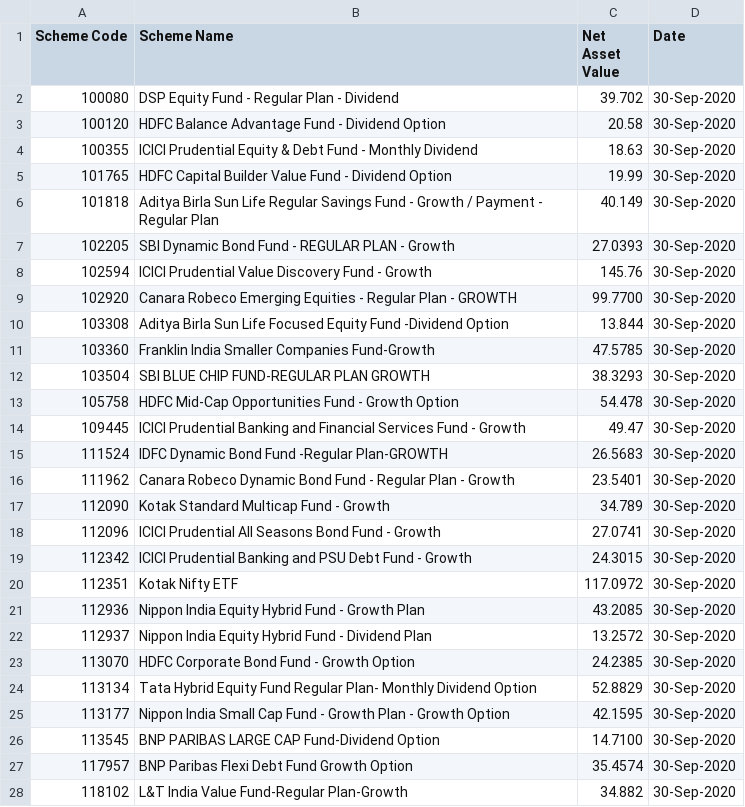
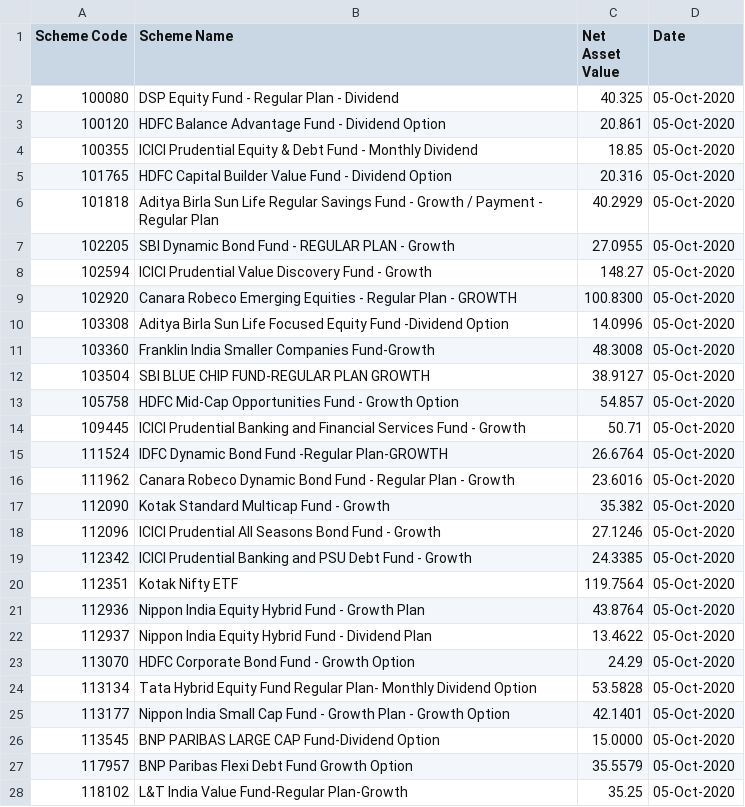
Before and after one commit to grocventory/MFPortfolioBuilder, a CSV file: reports/nav(mf).csv, drawn as a sheet; only a part is shown; the diff covers the shown part only.

```diff
--- a/reports/nav(mf).csv
+++ b/reports/nav(mf).csv
@@ -1,28 +1,28 @@
 "Scheme Code","Scheme Name","Net Asset Value","Date"
-100080,"DSP Equity Fund - Regular Plan - Dividend","39.702","30-Sep-2020"
-100120,"HDFC Balance Advantage Fund - Dividend Option","20.58","30-Sep-2020"
-100355,"ICICI Prudential Equity & Debt Fund - Monthly Dividend","18.63","30-Sep-2020"
-101765,"HDFC Capital Builder Value Fund - Dividend Option","19.99","30-Sep-2020"
-101818,"Aditya Birla Sun Life Regular Savings Fund - Growth / Payment - Regular Plan","40.149","30-Sep-2020"
-102205,"SBI Dynamic Bond Fund - REGULAR PLAN - Growth","27.0393","30-Sep-2020"
-102594,"ICICI Prudential Value Discovery Fund - Growth","145.76","30-Sep-2020"
-102920,"Canara Robeco Emerging Equities - Regular Plan - GROWTH","99.7700","30-Sep-2020"
-103308,"Aditya Birla Sun Life Focused Equity Fund -Dividend Option","13.844","30-Sep-2020"
-103360,"Franklin India Smaller Companies Fund-Growth","47.5785","30-Sep-2020"
-103504,"SBI BLUE CHIP FUND-REGULAR PLAN GROWTH","38.3293","30-Sep-2020"
-105758,"HDFC Mid-Cap Opportunities Fund - Growth Option","54.478","30-Sep-2020"
-109445,"ICICI Prudential Banking and Financial Services Fund -  Growth","49.47","30-Sep-2020"
-111524,"IDFC Dynamic Bond Fund -Regular Plan-GROWTH","26.5683","30-Sep-2020"
-111962,"Canara Robeco Dynamic Bond Fund - Regular Plan - Growth","23.5401","30-Sep-2020"
-112090,"Kotak Standard Multicap Fund - Growth","34.789","30-Sep-2020"
-112096,"ICICI Prudential All Seasons Bond Fund - Growth","27.0741","30-Sep-2020"
-112342,"ICICI Prudential Banking and PSU Debt Fund - Growth","24.3015","30-Sep-2020"
-112351,"Kotak Nifty ETF","117.0972","30-Sep-2020"
-112936,"Nippon India Equity Hybrid Fund - Growth Plan","43.2085","30-Sep-2020"
-112937,"Nippon India Equity Hybrid Fund - Dividend Plan","13.2572","30-Sep-2020"
-113070,"HDFC Corporate Bond Fund - Growth Option","24.2385","30-Sep-2020"
-113134,"Tata Hybrid Equity Fund Regular Plan- Monthly Dividend Option","52.8829","30-Sep-2020"
-113177,"Nippon India Small Cap Fund - Growth Plan - Growth Option","42.1595","30-Sep-2020"
-113545,"BNP PARIBAS  LARGE CAP Fund-Dividend Option","14.7100","30-Sep-2020"
-117957,"BNP Paribas Flexi Debt Fund Growth Option","35.4574","30-Sep-2020"
-118102,"L&T India Value Fund-Regular Plan-Growth","34.882","30-Sep-2020"
+100080,"DSP Equity Fund - Regular Plan - Dividend","40.325","05-Oct-2020"
+100120,"HDFC Balance Advantage Fund - Dividend Option","20.861","05-Oct-2020"
+100355,"ICICI Prudential Equity & Debt Fund - Monthly Dividend","18.85","05-Oct-2020"
+101765,"HDFC Capital Builder Value Fund - Dividend Option","20.316","05-Oct-2020"
+101818,"Aditya Birla Sun Life Regular Savings Fund - Growth / Payment - Regular Plan","40.2929","05-Oct-2020"
+102205,"SBI Dynamic Bond Fund - REGULAR PLAN - Growth","27.0955","05-Oct-2020"
+102594,"ICICI Prudential Value Discovery Fund - Growth","148.27","05-Oct-2020"
+102920,"Canara Robeco Emerging Equities - Regular Plan - GROWTH","100.8300","05-Oct-2020"
+103308,"Aditya Birla Sun Life Focused Equity Fund -Dividend Option","14.0996","05-Oct-2020"
+103360,"Franklin India Smaller Companies Fund-Growth","48.3008","05-Oct-2020"
+103504,"SBI BLUE CHIP FUND-REGULAR PLAN GROWTH","38.9127","05-Oct-2020"
+105758,"HDFC Mid-Cap Opportunities Fund - Growth Option","54.857","05-Oct-2020"
+109445,"ICICI Prudential Banking and Financial Services Fund -  Growth","50.71","05-Oct-2020"
+111524,"IDFC Dynamic Bond Fund -Regular Plan-GROWTH","26.6764","05-Oct-2020"
+111962,"Canara Robeco Dynamic Bond Fund - Regular Plan - Growth","23.6016","05-Oct-2020"
+112090,"Kotak Standard Multicap Fund - Growth","35.382","05-Oct-2020"
+112096,"ICICI Prudential All Seasons Bond Fund - Growth","27.1246","05-Oct-2020"
+112342,"ICICI Prudential Banking and PSU Debt Fund - Growth","24.3385","05-Oct-2020"
+112351,"Kotak Nifty ETF","119.7564","05-Oct-2020"
+112936,"Nippon India Equity Hybrid Fund - Growth Plan","43.8764","05-Oct-2020"
+112937,"Nippon India Equity Hybrid Fund - Dividend Plan","13.4622","05-Oct-2020"
+113070,"HDFC Corporate Bond Fund - Growth Option","24.29","05-Oct-2020"
+113134,"Tata Hybrid Equity Fund Regular Plan- Monthly Dividend Option","53.5828","05-Oct-2020"
+113177,"Nippon India Small Cap Fund - Growth Plan - Growth Option","42.1401","05-Oct-2020"
+113545,"BNP PARIBAS  LARGE CAP Fund-Dividend Option","15.0000","05-Oct-2020"
+117957,"BNP Paribas Flexi Debt Fund Growth Option","35.5579","05-Oct-2020"
+118102,"L&T India Value Fund-Regular Plan-Growth","35.25","05-Oct-2020"
```
Also changed, not shown: 24 edited cells elsewhere in this file, reports/nav(sgb).csv, reports/nav(taxfree).csv, 5 other files.
